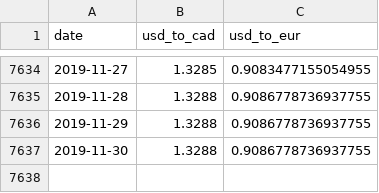
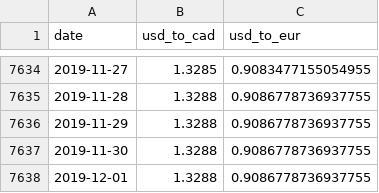
Before and after one commit to databrew/payroll, a CSV file: currency.csv, drawn as a sheet; only a part is shown, gaps mark what is left out.

Commit message:
currency update

```diff
--- a/currency.csv
+++ b/currency.csv
@@ -7637 +7637,2 @@ date,usd_to_cad,usd_to_eur
 2019-11-30,1.3288,0.9086778736937755
+2019-12-01,1.3288,0.9086778736937755
```
